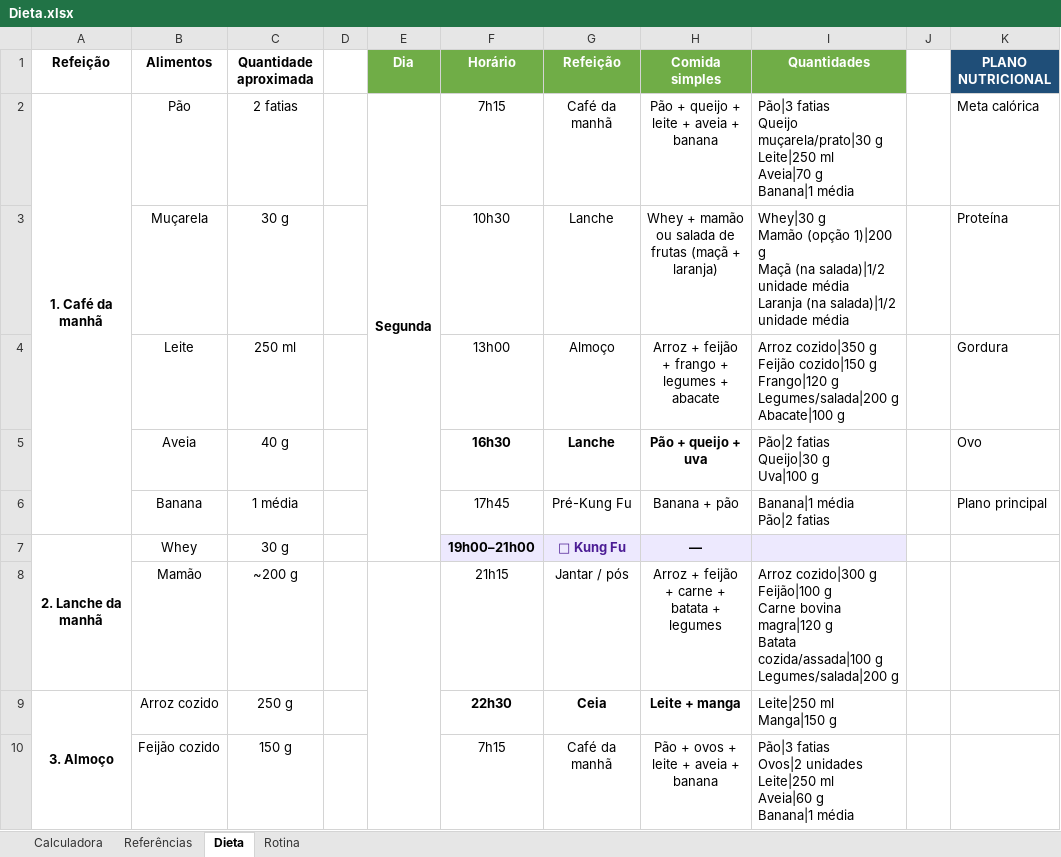
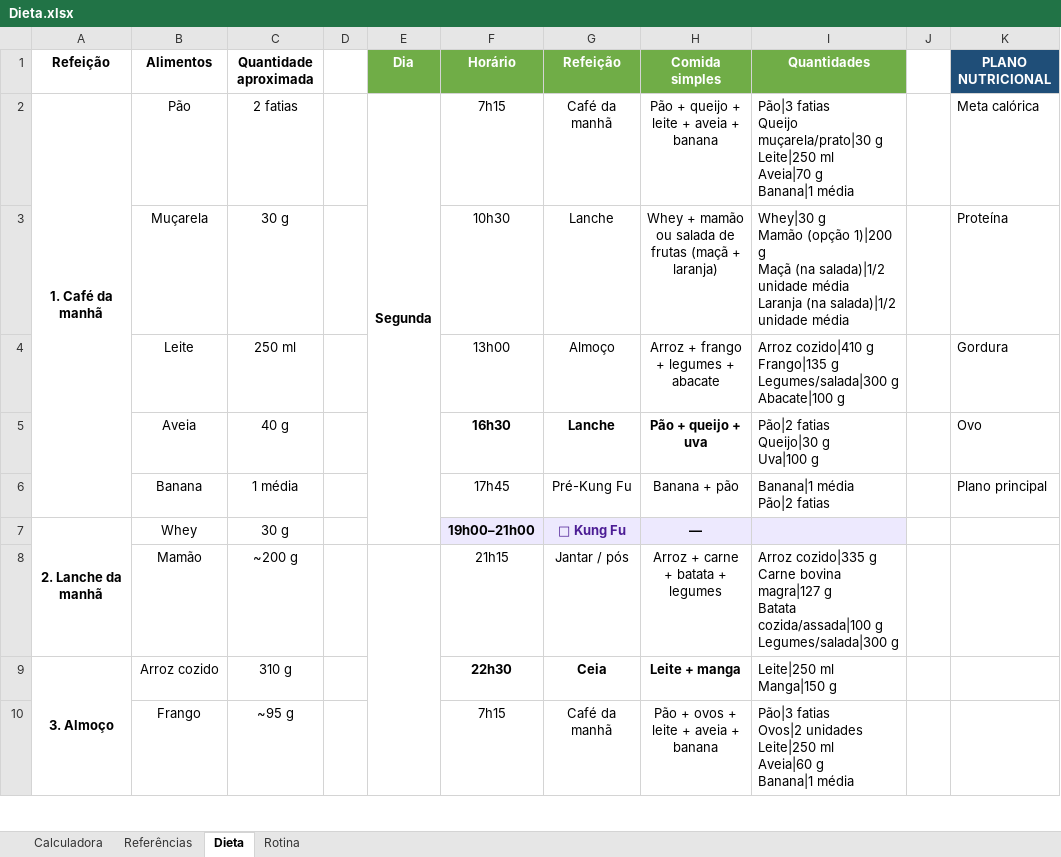
Before and after one commit to ernejon-cloud-v1/rotina-dieta, an Excel workbook: Dieta.xlsx, sheet Dieta, drawn as a sheet; only a part is shown; values as stored, in another font and other column widths than the file's, no borders; ↵ is a line break in a cell; the diff covers the shown part only; the diff names each change by its address in the sheet, - before the commit and + after, or states it on an @@ line.

Commit message:
Remove beans and rebalance existing foods

```diff
--- a/Dieta.xlsx (sheet Dieta)
+++ b/Dieta.xlsx (sheet Dieta)
-H4 (Comida simples): Arroz + feijão + frango + legumes + abacate
+H4 (Comida simples): Arroz + frango + legumes + abacate
-I4 (Quantidades): Arroz cozido|350 g ↵ Feijão cozido|150 g ↵ Frango|120 g ↵ Legumes/salada|200 g ↵ Abacate|100…
+I4 (Quantidades): Arroz cozido|410 g ↵ Frango|135 g ↵ Legumes/salada|300 g ↵ Abacate|100…
-H8 (Comida simples): Arroz + feijão + carne + batata + legumes
+H8 (Comida simples): Arroz + carne + batata + legumes
-I8 (Quantidades): Arroz cozido|300 g ↵ Feijão|100 g ↵ Carne bovina magra|120 g ↵ Batata cozida/assada|100 g ↵ Legumes/salada|200 g
+I8 (Quantidades): Arroz cozido|335 g ↵ Carne bovina magra|127 g ↵ Batata cozida/assada|100 g ↵ Legumes/salada|300 g
-C9 (Quantidade aproximada): 250 g
+C9 (Quantidade aproximada): 310 g
-B10 (Alimentos): Feijão cozido
+B10 (Alimentos): Frango
-C10 (Quantidade aproximada): 150 g
+C10 (Quantidade aproximada): ~95 g
```
Also changed, not shown: 38 edited cells elsewhere in this sheet.
